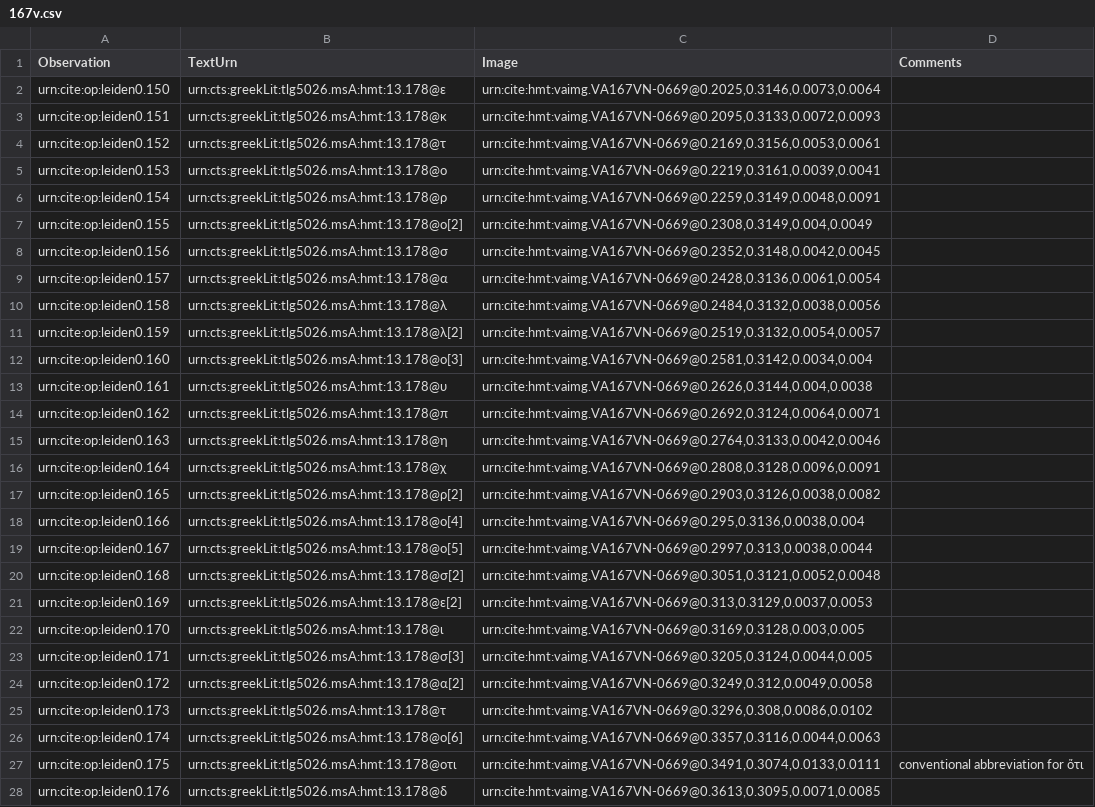
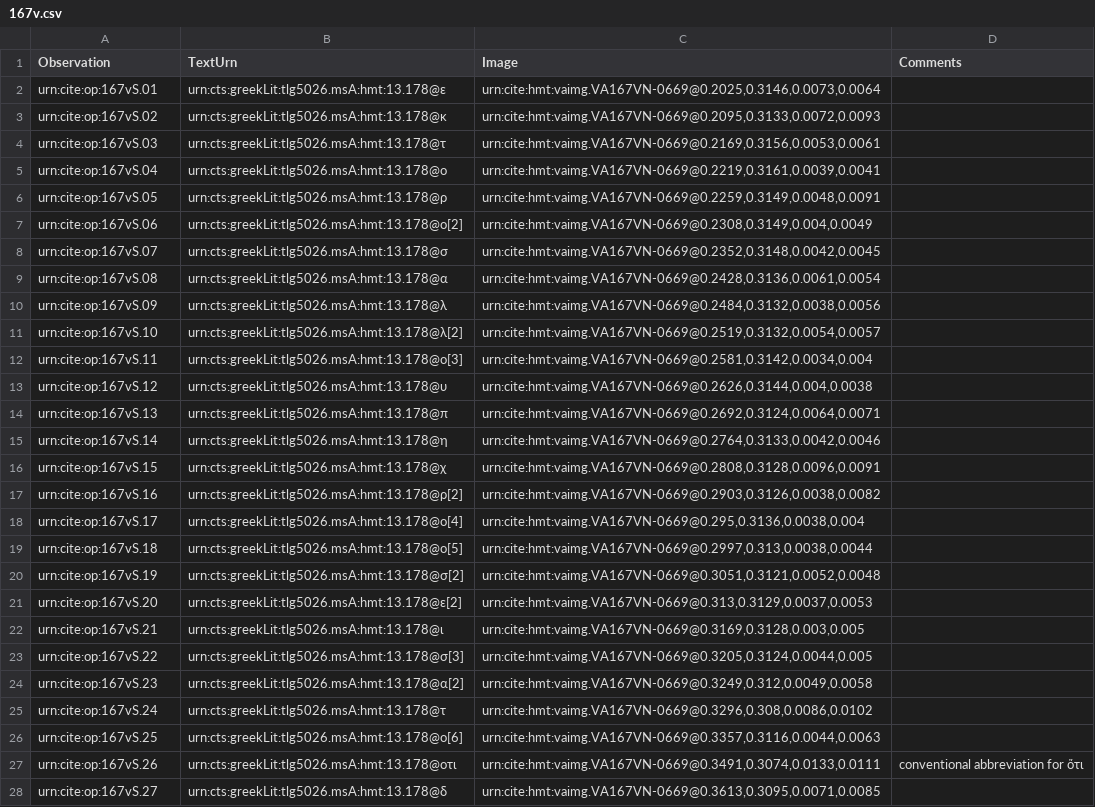
Before and after one commit to hmteditors/leiden, a CSV file: collections/paleographyMainScholia/167v.csv, drawn as a sheet; only a part is shown; the diff covers the shown part only; the diff names each change by its address in the sheet, - before the commit and + after, or states it on an @@ line.

```diff
--- a/collections/paleographyMainScholia/167v.csv
+++ b/collections/paleographyMainScholia/167v.csv
-A2 (Observation): urn:cite:op:leiden0.150
+A2 (Observation): urn:cite:op:167vS.01
-A3 (Observation): urn:cite:op:leiden0.151
+A3 (Observation): urn:cite:op:167vS.02
-A4 (Observation): urn:cite:op:leiden0.152
+A4 (Observation): urn:cite:op:167vS.03
-A5 (Observation): urn:cite:op:leiden0.153
+A5 (Observation): urn:cite:op:167vS.04
-A6 (Observation): urn:cite:op:leiden0.154
+A6 (Observation): urn:cite:op:167vS.05
-A7 (Observation): urn:cite:op:leiden0.155
+A7 (Observation): urn:cite:op:167vS.06
-A8 (Observation): urn:cite:op:leiden0.156
+A8 (Observation): urn:cite:op:167vS.07
-A9 (Observation): urn:cite:op:leiden0.157
+A9 (Observation): urn:cite:op:167vS.08
-A10 (Observation): urn:cite:op:leiden0.158
+A10 (Observation): urn:cite:op:167vS.09
-A11 (Observation): urn:cite:op:leiden0.159
+A11 (Observation): urn:cite:op:167vS.10
-A12 (Observation): urn:cite:op:leiden0.160
+A12 (Observation): urn:cite:op:167vS.11
-A13 (Observation): urn:cite:op:leiden0.161
+A13 (Observation): urn:cite:op:167vS.12
-A14 (Observation): urn:cite:op:leiden0.162
+A14 (Observation): urn:cite:op:167vS.13
-A15 (Observation): urn:cite:op:leiden0.163
+A15 (Observation): urn:cite:op:167vS.14
-A16 (Observation): urn:cite:op:leiden0.164
+A16 (Observation): urn:cite:op:167vS.15
-A17 (Observation): urn:cite:op:leiden0.165
+A17 (Observation): urn:cite:op:167vS.16
-A18 (Observation): urn:cite:op:leiden0.166
+A18 (Observation): urn:cite:op:167vS.17
-A19 (Observation): urn:cite:op:leiden0.167
+A19 (Observation): urn:cite:op:167vS.18
-A20 (Observation): urn:cite:op:leiden0.168
+A20 (Observation): urn:cite:op:167vS.19
-A21 (Observation): urn:cite:op:leiden0.169
+A21 (Observation): urn:cite:op:167vS.20
-A22 (Observation): urn:cite:op:leiden0.170
+A22 (Observation): urn:cite:op:167vS.21
-A23 (Observation): urn:cite:op:leiden0.171
+A23 (Observation): urn:cite:op:167vS.22
-A24 (Observation): urn:cite:op:leiden0.172
+A24 (Observation): urn:cite:op:167vS.23
-A25 (Observation): urn:cite:op:leiden0.173
+A25 (Observation): urn:cite:op:167vS.24
-A26 (Observation): urn:cite:op:leiden0.174
+A26 (Observation): urn:cite:op:167vS.25
-A27 (Observation): urn:cite:op:leiden0.175
+A27 (Observation): urn:cite:op:167vS.26
-A28 (Observation): urn:cite:op:leiden0.176
+A28 (Observation): urn:cite:op:167vS.27
```
Also changed, not shown: 13 edited cells elsewhere in this file, collections/paleographyMainScholia/164r.csv, collections/paleographyMainScholia/164v.csv, 8 other files.
